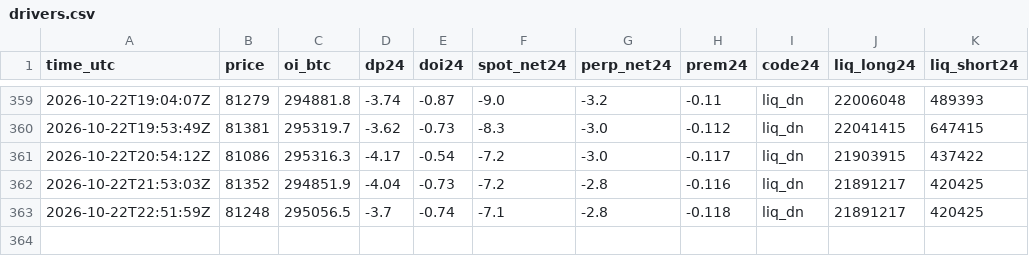
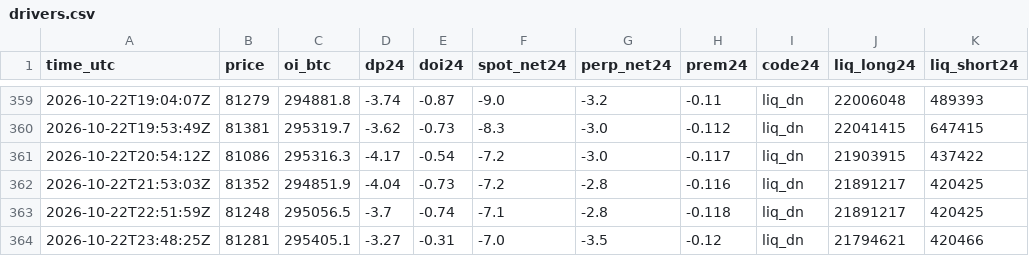
Before and after one commit to RinTue/sentiment, a CSV file: data/drivers.csv, drawn as a sheet; only a part is shown, gaps mark what is left out.

```diff
--- a/data/drivers.csv
+++ b/data/drivers.csv
@@ -363 +363,2 @@ time_utc,price,oi_btc,dp24,doi24,spot_net24,perp_net24,prem24,code24,liq_long24,
 2026-10-22T22:51:59Z,81248,295056.5,-3.7,-0.74,-7.1,-2.8,-0.118,liq_dn,21891217,420425
+2026-10-22T23:48:25Z,81281,295405.1,-3.27,-0.31,-7.0,-3.5,-0.12,liq_dn,21794621,420466
```
Also changed, not shown: data/app_ranks.csv, data/composite.csv, 7 other files.
